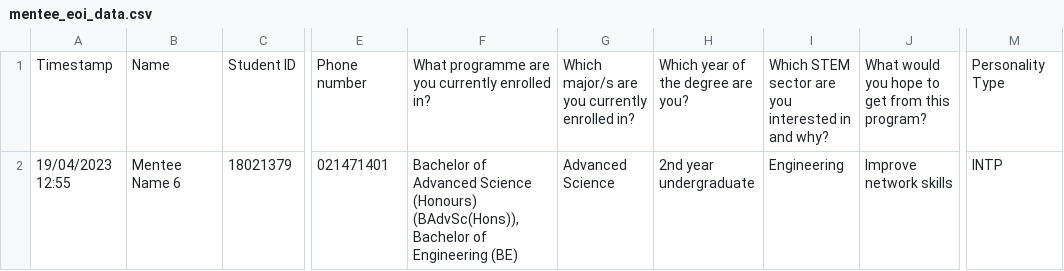
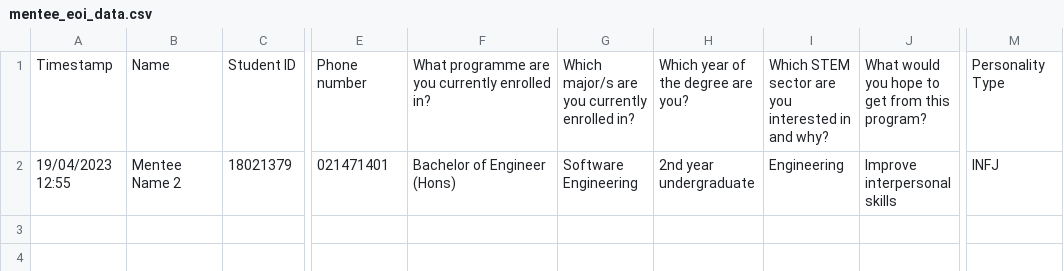
Before and after one commit to JittyVar/mentorshipProject, a CSV file: Dashboard/ai-mentorship/src/app/api/pair/data/mentee_eoi_data.csv, drawn as a sheet; only a part is shown, gaps mark what is left out; the diff names each change by its address in the sheet, - before the commit and + after, or states it on an @@ line.

```diff
--- a/Dashboard/ai-mentorship/src/app/api/pair/data/mentee_eoi_data.csv
+++ b/Dashboard/ai-mentorship/src/app/api/pair/data/mentee_eoi_data.csv
-B2: Mentee Name 6
+B2: Mentee Name 2
-F2: Bachelor of Advanced Science (Honours) (BAdvSc(Hons)),Bachelor of Engineering (BE)
+F2: Bachelor of Engineer (Hons)
-G2: Advanced Science
+G2: Software Engineering
-J2: Improve network skills
+J2: Improve interpersonal skills
-M2: INTP
+M2: INFJ
```
Also changed, not shown: Dashboard/ai-mentorship/src/app/api/pair/data/mentor_eoi_data.csv, 4 other files.
